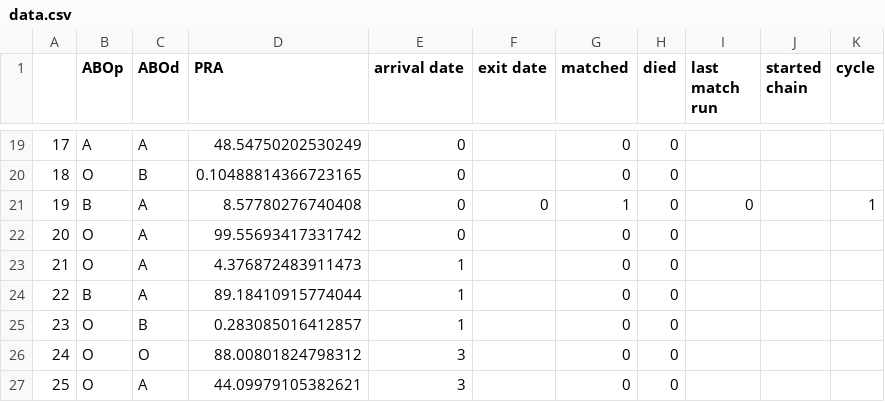
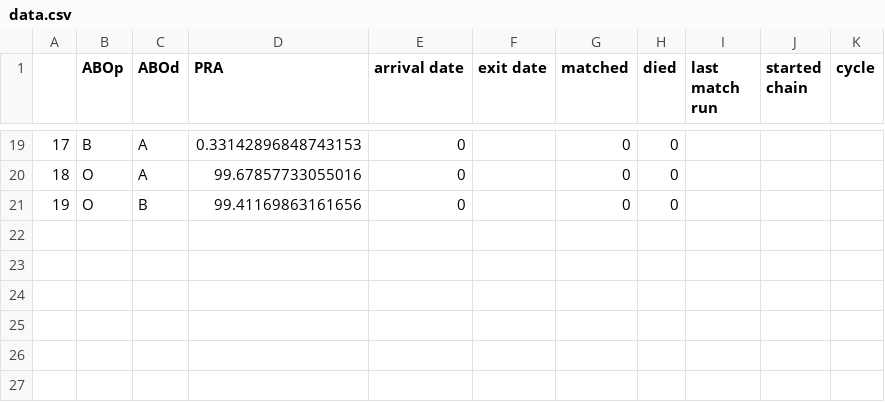
Before and after one commit to jjbl99/kidney-game, a CSV file: player0/data.csv, drawn as a sheet; only a part is shown, gaps mark what is left out; removed rows and columns are numbered as before the commit, all else as after; the diff covers the shown part only; the diff names each change by its address in the sheet, - before the commit and + after, or states it on an @@ line.

```diff
--- a/player0/data.csv
+++ b/player0/data.csv
@@ column A renumbered between rows 2 and 21 @@
-B19 (ABOp): A
+B19 (ABOp): B
-D19 (PRA): 48.54750202530249
+D19 (PRA): 0.33142896848743153
-row 20: 18 | O | B | 0.10488814366723165 | 0 |  | 0 | 0
-row 21: 19 | B | A | 8.57780276740408 | 0 | 0 | 1 | 0 | 0 |  | 1
-D20 (PRA): 99.55693417331742
+D20 (PRA): 99.67857733055016
-row 23: 21 | O | A | 4.376872483911473 | 1 |  | 0 | 0
-row 24: 22 | B | A | 89.18410915774044 | 1 |  | 0 | 0
-D21 (PRA): 0.283085016412857
+D21 (PRA): 99.41169863161656
-E21 (arrival date): 1
+E21 (arrival date): 0
-row 26: 24 | O | O | 88.00801824798312 | 3 |  | 0 | 0
-row 27: 25 | O | A | 44.09979105382621 | 3 |  | 0 | 0
```
Also changed, not shown: 2 added rows, 2 removed rows and 26 edited cells elsewhere in this file, player0/graph.csv, 3 other files.
